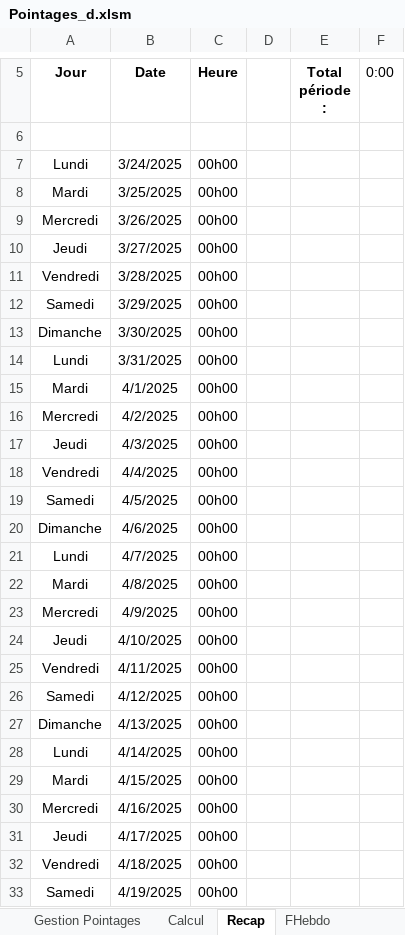
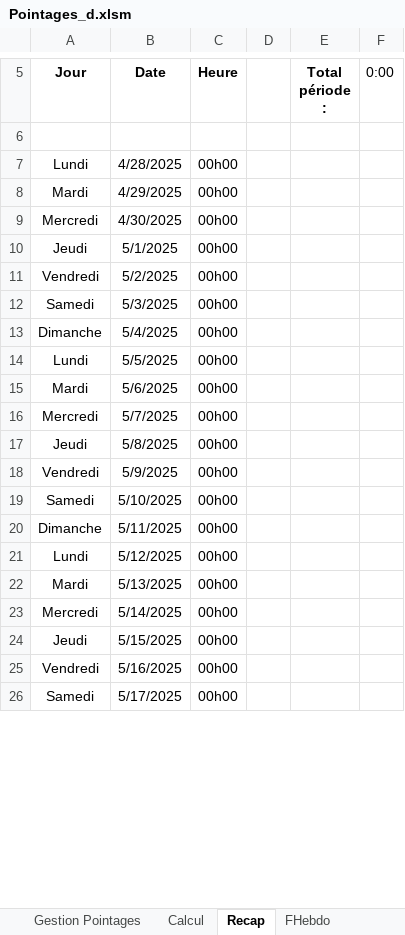
Before and after one commit to avigeilpro/PointagesXL, an Excel workbook: Pointages/Pointages_d.xlsm, sheet Recap, drawn as a sheet; only a part is shown, gaps mark what is left out; values as stored, in another font and other column widths than the file's, no borders; removed rows and columns are numbered as before the commit, all else as after; the diff covers the shown part only; the diff names each change by its address in the sheet, - before the commit and + after, or states it on an @@ line.

```diff
--- a/Pointages/Pointages_d.xlsm (sheet Recap)
+++ b/Pointages/Pointages_d.xlsm (sheet Recap)
-B7 (Date): 3/24/2025
+B7 (Date): 4/28/2025
-row 8: Mardi | 3/25/2025 | 00h00
-row 9: Mercredi | 3/26/2025 | 00h00
-row 10: Jeudi | 3/27/2025 | 00h00
-row 11: Vendredi | 3/28/2025 | 00h00
-row 12: Samedi | 3/29/2025 | 00h00
-row 13: Dimanche | 3/30/2025 | 00h00
-row 14: Lundi | 3/31/2025 | 00h00
-B8 (Date): 4/1/2025
+B8 (Date): 4/29/2025
-B9 (Date): 4/2/2025
+B9 (Date): 4/30/2025
-B10 (Date): 4/3/2025
+B10 (Date): 5/1/2025
-B11 (Date): 4/4/2025
+B11 (Date): 5/2/2025
-B12 (Date): 4/5/2025
+B12 (Date): 5/3/2025
-B13 (Date): 4/6/2025
+B13 (Date): 5/4/2025
-B14 (Date): 4/7/2025
+B14 (Date): 5/5/2025
-B15 (Date): 4/8/2025
+B15 (Date): 5/6/2025
-B16 (Date): 4/9/2025
+B16 (Date): 5/7/2025
-B17 (Date): 4/10/2025
+B17 (Date): 5/8/2025
-B18 (Date): 4/11/2025
+B18 (Date): 5/9/2025
-B19 (Date): 4/12/2025
+B19 (Date): 5/10/2025
-B20 (Date): 4/13/2025
+B20 (Date): 5/11/2025
-B21 (Date): 4/14/2025
+B21 (Date): 5/12/2025
-B22 (Date): 4/15/2025
+B22 (Date): 5/13/2025
-B23 (Date): 4/16/2025
+B23 (Date): 5/14/2025
-B24 (Date): 4/17/2025
+B24 (Date): 5/15/2025
-B25 (Date): 4/18/2025
+B25 (Date): 5/16/2025
-B26 (Date): 4/19/2025
+B26 (Date): 5/17/2025
```
Also changed, not shown: 7 added rows and 8 edited cells elsewhere in this sheet, sheet Inter, sheet Édition Pointages, sheet FHebdo, sheet Gestion Pointages, formulas that keep their value, charts or pictures.
